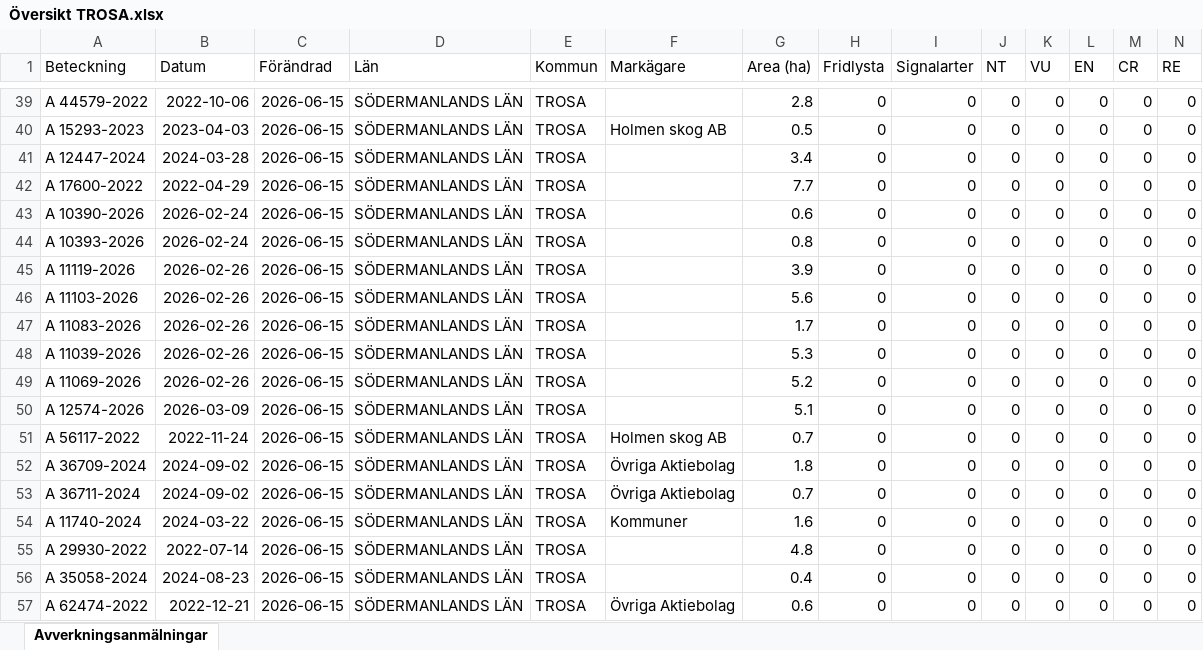
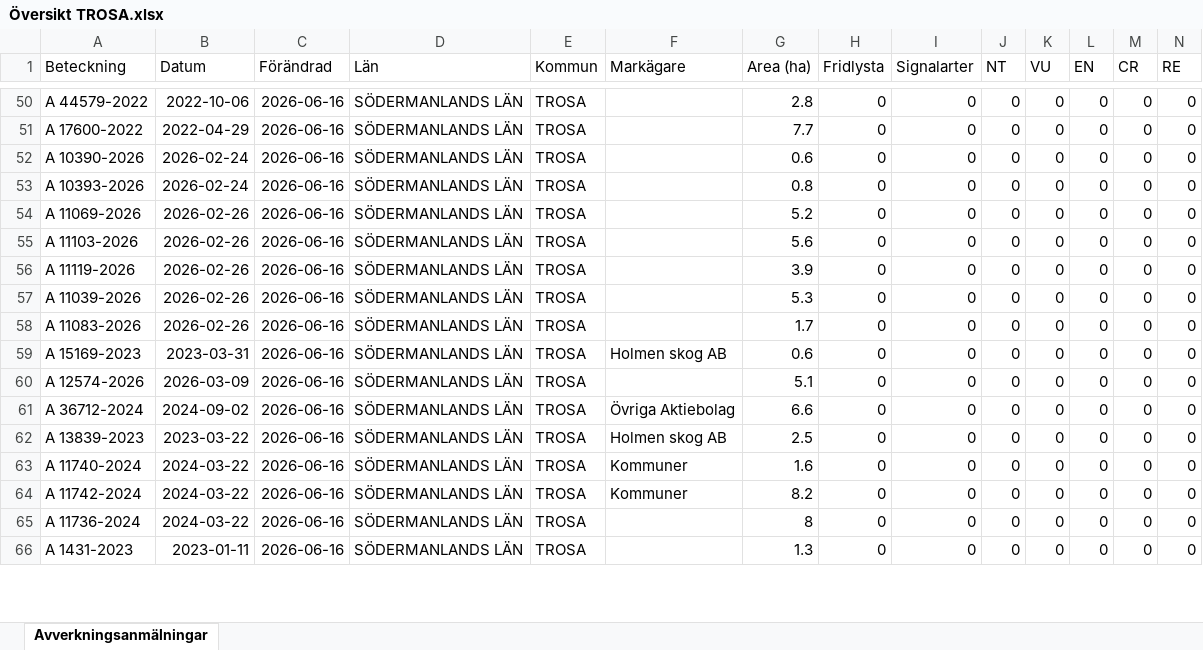
Before and after one commit to klasma/Logging_0488, an Excel workbook: Översikt TROSA.xlsx, sheet Avverkningsanmälningar, drawn as a sheet; only a part is shown, gaps mark what is left out; values as stored, in another font and other column widths than the file's, no borders; removed rows and columns are numbered as before the commit, all else as after; rows hold the shown columns only; the diff covers the shown part only; the diff names each change by its address in the sheet, - before the commit and + after, or states it on an @@ line.

```diff
--- a/Översikt TROSA.xlsx (sheet Avverkningsanmälningar)
+++ b/Översikt TROSA.xlsx (sheet Avverkningsanmälningar)
-C50 (Förändrad): 2026-06-15
+C50 (Förändrad): 2026-06-16
-row 40: A 15293-2023 | 2023-04-03 | 2026-06-15 | SÖDERMANLANDS LÄN | TROSA | Holmen skog AB | 0.5 | 0 | 0 | 0 | 0 | 0 | 0 | 0
-row 41: A 12447-2024 | 2024-03-28 | 2026-06-15 | SÖDERMANLANDS LÄN | TROSA |  | 3.4 | 0 | 0 | 0 | 0 | 0 | 0 | 0
-C51:C58 (Förändrad): 2026-06-15
+C51:C58 (Förändrad): 2026-06-16
-A54 (Beteckning): A 11119-2026
+A54 (Beteckning): A 11069-2026
-G54 (Area (ha)): 3.9
+G54 (Area (ha)): 5.2
-A56 (Beteckning): A 11083-2026
+A56 (Beteckning): A 11119-2026
-G56 (Area (ha)): 1.7
+G56 (Area (ha)): 3.9
-A58 (Beteckning): A 11069-2026
+A58 (Beteckning): A 11083-2026
-G58 (Area (ha)): 5.2
+G58 (Area (ha)): 1.7
+row 59: A 15169-2023 | 2023-03-31 | 2026-06-16 | SÖDERMANLANDS LÄN | TROSA | Holmen skog AB | 0.6 | 0 | 0 | 0 | 0 | 0 | 0 | 0
-C60 (Förändrad): 2026-06-15
+C60 (Förändrad): 2026-06-16
-row 51: A 56117-2022 | 2022-11-24 | 2026-06-15 | SÖDERMANLANDS LÄN | TROSA | Holmen skog AB | 0.7 | 0 | 0 | 0 | 0 | 0 | 0 | 0
-A61 (Beteckning): A 36709-2024
+A61 (Beteckning): A 36712-2024
-C61:C66 (Förändrad): 2026-06-15
+C61:C66 (Förändrad): 2026-06-16
-G61 (Area (ha)): 1.8
+G61 (Area (ha)): 6.6
-A62 (Beteckning): A 36711-2024
+A62 (Beteckning): A 13839-2023
-B62 (Datum): 2024-09-02
+B62 (Datum): 2023-03-22
-F62 (Markägare): Övriga Aktiebolag
+F62 (Markägare): Holmen skog AB
-G62 (Area (ha)): 0.7
+G62 (Area (ha)): 2.5
-A64 (Beteckning): A 29930-2022
+A64 (Beteckning): A 11742-2024
-B64 (Datum): 2022-07-14
+B64 (Datum): 2024-03-22
-F64 (Markägare): (empty)
+F64 (Markägare): Kommuner
-G64 (Area (ha)): 4.8
+G64 (Area (ha)): 8.2
-A65 (Beteckning): A 35058-2024
+A65 (Beteckning): A 11736-2024
-B65 (Datum): 2024-08-23
+B65 (Datum): 2024-03-22
-G65 (Area (ha)): 0.4
+G65 (Area (ha)): 8
-A66 (Beteckning): A 62474-2022
+A66 (Beteckning): A 1431-2023
-B66 (Datum): 2022-12-21
+B66 (Datum): 2023-01-11
-F66 (Markägare): Övriga Aktiebolag
+F66 (Markägare): (empty)
-G66 (Area (ha)): 0.6
+G66 (Area (ha)): 1.3
```
Also changed, not shown: 16 added rows, 14 removed rows and 89 edited cells elsewhere in this sheet, artfynd/A 11123-2023 artfynd.xlsx, artfynd/A 13760-2022 artfynd.xlsx, 45 other files.
